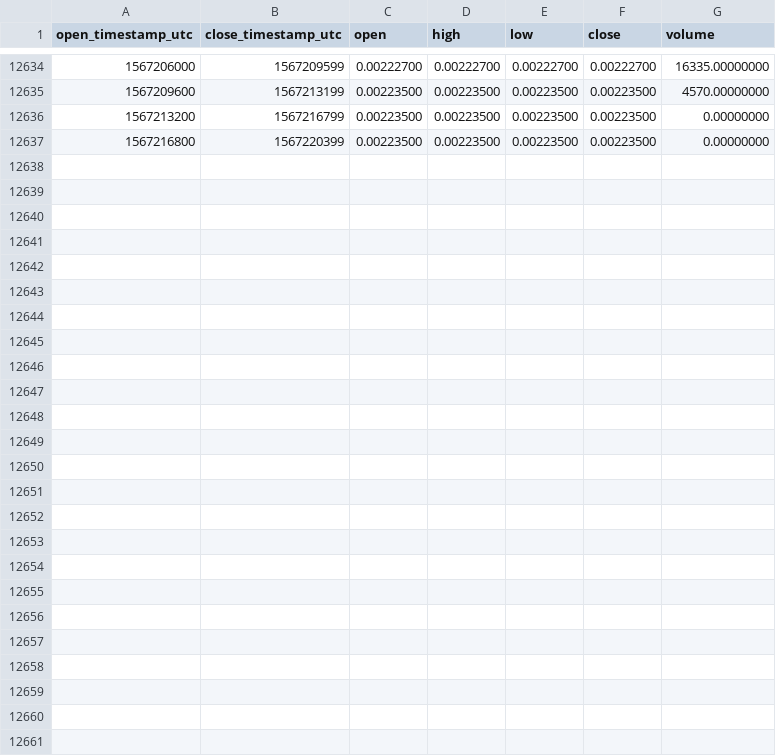
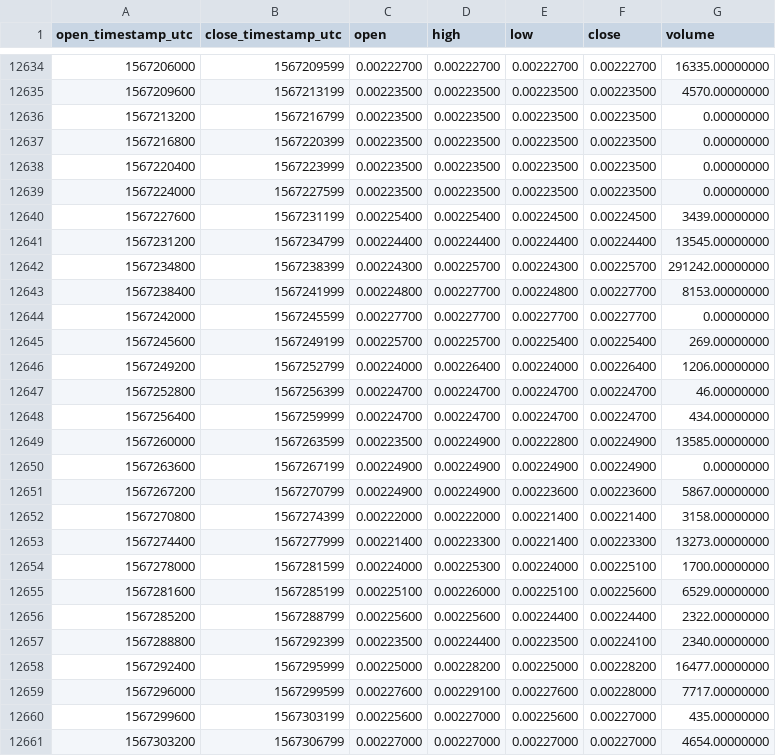
Before and after one commit to cryptobigbro/binance-XEMBNB, a CSV file: binance-XEMBNB-1h.csv, drawn as a sheet; only a part is shown, gaps mark what is left out; the diff names each change by its address in the sheet, - before the commit and + after, or states it on an @@ line.

Commit message:
Update OHLCV data.

```diff
--- a/binance-XEMBNB-1h.csv
+++ b/binance-XEMBNB-1h.csv
+row 12638: 1567220400 | 1567223999 | 0.00223500 | 0.00223500 | 0.00223500 | 0.00223500 | 0.00000000
+row 12639: 1567224000 | 1567227599 | 0.00223500 | 0.00223500 | 0.00223500 | 0.00223500 | 0.00000000
+row 12640: 1567227600 | 1567231199 | 0.00225400 | 0.00225400 | 0.00224500 | 0.00224500 | 3439.00000000
+row 12641: 1567231200 | 1567234799 | 0.00224400 | 0.00224400 | 0.00224400 | 0.00224400 | 13545.00000000
+row 12642: 1567234800 | 1567238399 | 0.00224300 | 0.00225700 | 0.00224300 | 0.00225700 | 291242.00000000
+row 12643: 1567238400 | 1567241999 | 0.00224800 | 0.00227700 | 0.00224800 | 0.00227700 | 8153.00000000
+row 12644: 1567242000 | 1567245599 | 0.00227700 | 0.00227700 | 0.00227700 | 0.00227700 | 0.00000000
+row 12645: 1567245600 | 1567249199 | 0.00225700 | 0.00225700 | 0.00225400 | 0.00225400 | 269.00000000
+row 12646: 1567249200 | 1567252799 | 0.00224000 | 0.00226400 | 0.00224000 | 0.00226400 | 1206.00000000
+row 12647: 1567252800 | 1567256399 | 0.00224700 | 0.00224700 | 0.00224700 | 0.00224700 | 46.00000000
+row 12648: 1567256400 | 1567259999 | 0.00224700 | 0.00224700 | 0.00224700 | 0.00224700 | 434.00000000
+row 12649: 1567260000 | 1567263599 | 0.00223500 | 0.00224900 | 0.00222800 | 0.00224900 | 13585.00000000
+row 12650: 1567263600 | 1567267199 | 0.00224900 | 0.00224900 | 0.00224900 | 0.00224900 | 0.00000000
+row 12651: 1567267200 | 1567270799 | 0.00224900 | 0.00224900 | 0.00223600 | 0.00223600 | 5867.00000000
+row 12652: 1567270800 | 1567274399 | 0.00222000 | 0.00222000 | 0.00221400 | 0.00221400 | 3158.00000000
+row 12653: 1567274400 | 1567277999 | 0.00221400 | 0.00223300 | 0.00221400 | 0.00223300 | 13273.00000000
+row 12654: 1567278000 | 1567281599 | 0.00224000 | 0.00225300 | 0.00224000 | 0.00225100 | 1700.00000000
+row 12655: 1567281600 | 1567285199 | 0.00225100 | 0.00226000 | 0.00225100 | 0.00225600 | 6529.00000000
+row 12656: 1567285200 | 1567288799 | 0.00225600 | 0.00225600 | 0.00224400 | 0.00224400 | 2322.00000000
+row 12657: 1567288800 | 1567292399 | 0.00223500 | 0.00224400 | 0.00223500 | 0.00224100 | 2340.00000000
+row 12658: 1567292400 | 1567295999 | 0.00225000 | 0.00228200 | 0.00225000 | 0.00228200 | 16477.00000000
+row 12659: 1567296000 | 1567299599 | 0.00227600 | 0.00229100 | 0.00227600 | 0.00228000 | 7717.00000000
+row 12660: 1567299600 | 1567303199 | 0.00225600 | 0.00227000 | 0.00225600 | 0.00227000 | 435.00000000
+row 12661: 1567303200 | 1567306799 | 0.00227000 | 0.00227000 | 0.00227000 | 0.00227000 | 4654.00000000
```
Also changed, not shown: binance-XEMBNB-1M.csv, binance-XEMBNB-1d.csv.
